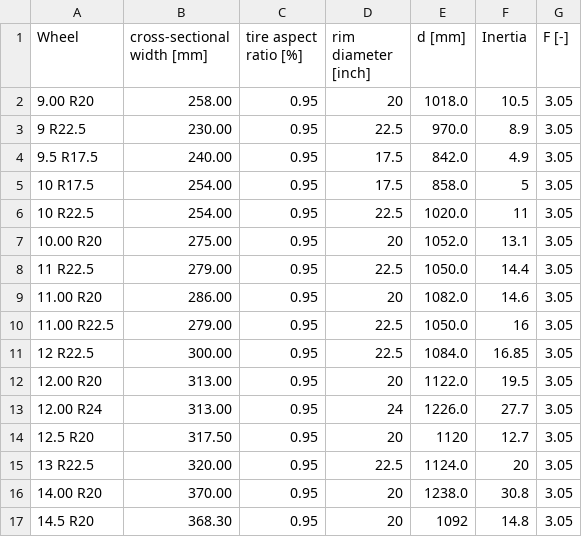
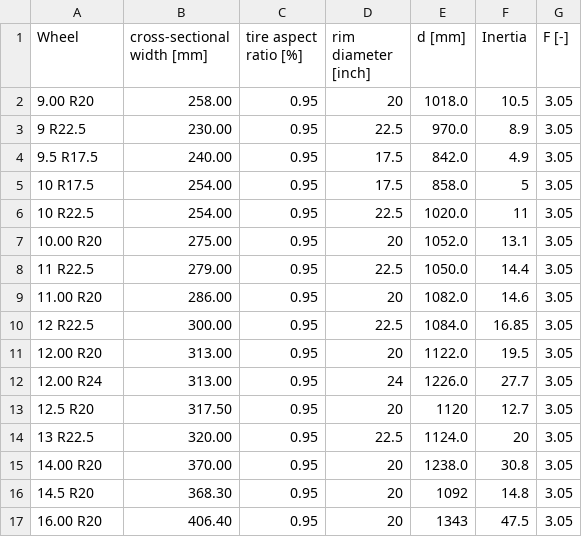
Before and after one commit to tanawadeatharva/BharatVECTO, a CSV file: VectoCore/VectoCore/Resources/Declaration/Wheels.csv, drawn as a sheet; only a part is shown; the shorter side is filled out with more unchanged rows.

Commit message:
removing entry not allowed in XML

```diff
--- a/VectoCore/VectoCore/Resources/Declaration/Wheels.csv
+++ b/VectoCore/VectoCore/Resources/Declaration/Wheels.csv
@@ -9,3 +9,2 @@ Wheel        , cross-sectional width [mm] , tire aspect ratio [%] , rim diameter
 11.00 R20    , 286.00                     , 0.95                  , 20                  , 1082.0 , 14.6    , 3.05
-11.00 R22.5  , 279.00                     , 0.95                  , 22.5                , 1050.0 , 16      , 3.05
 12 R22.5     , 300.00                     , 0.95                  , 22.5                , 1084.0 , 16.85   , 3.05
```
